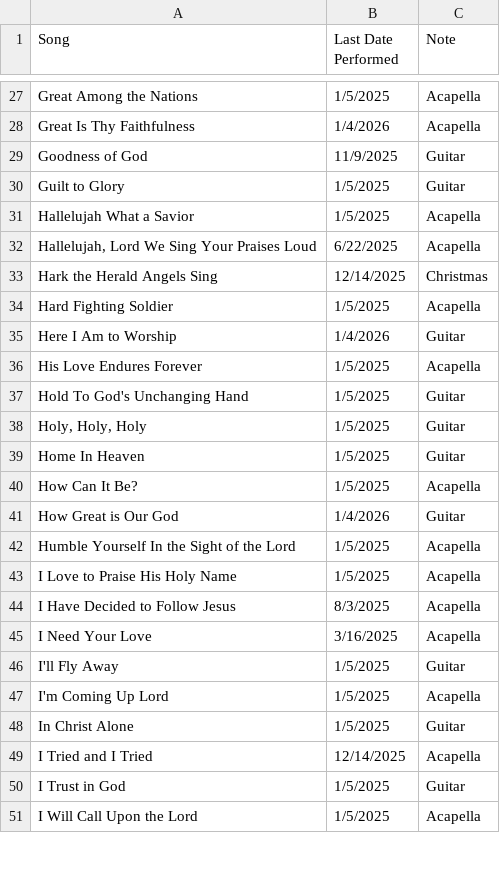
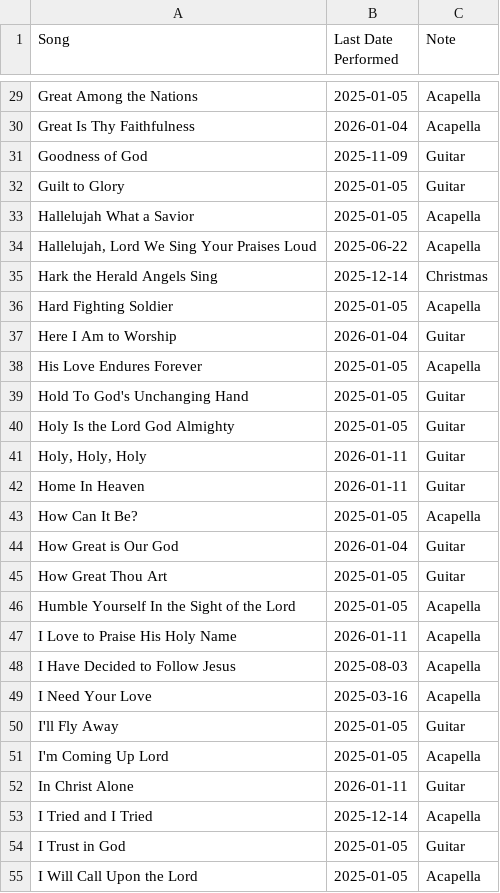
Before and after one commit to pupusapower/WorshipMinistry, a CSV file: SongList.csv, drawn as a sheet; only a part is shown, gaps mark what is left out; addresses are those after the commit; the diff covers the shown part only; the diff names each change by its address in the sheet, - before the commit and + after, or states it on an @@ line.

Commit message:
Extending time from last performed to 6wks. Allowing the tool to be run on Sunday

```diff
--- a/SongList.csv
+++ b/SongList.csv
-B29 (Last Date Performed): 1/5/2025
+B29 (Last Date Performed): 2025-01-05
-B30 (Last Date Performed): 1/4/2026
+B30 (Last Date Performed): 2026-01-04
-B31 (Last Date Performed): 11/9/2025
+B31 (Last Date Performed): 2025-11-09
-B32:B33 (Last Date Performed): 1/5/2025
+B32:B33 (Last Date Performed): 2025-01-05
-B34 (Last Date Performed): 6/22/2025
+B34 (Last Date Performed): 2025-06-22
-B35 (Last Date Performed): 12/14/2025
+B35 (Last Date Performed): 2025-12-14
-B36 (Last Date Performed): 1/5/2025
+B36 (Last Date Performed): 2025-01-05
-B37 (Last Date Performed): 1/4/2026
+B37 (Last Date Performed): 2026-01-04
-B38:B39 (Last Date Performed): 1/5/2025
+B38:B39 (Last Date Performed): 2025-01-05
+row 40: Holy Is the Lord God Almighty | 2025-01-05 | Guitar
-B41:B42 (Last Date Performed): 1/5/2025
+B41:B42 (Last Date Performed): 2026-01-11
-B43 (Last Date Performed): 1/5/2025
+B43 (Last Date Performed): 2025-01-05
-B44 (Last Date Performed): 1/4/2026
+B44 (Last Date Performed): 2026-01-04
+row 45: How Great Thou Art | 2025-01-05 | Guitar
-B46 (Last Date Performed): 1/5/2025
+B46 (Last Date Performed): 2025-01-05
-B47 (Last Date Performed): 1/5/2025
+B47 (Last Date Performed): 2026-01-11
-B48 (Last Date Performed): 8/3/2025
+B48 (Last Date Performed): 2025-08-03
-B49 (Last Date Performed): 3/16/2025
+B49 (Last Date Performed): 2025-03-16
-B50:B51 (Last Date Performed): 1/5/2025
+B50:B51 (Last Date Performed): 2025-01-05
-B52 (Last Date Performed): 1/5/2025
+B52 (Last Date Performed): 2026-01-11
-B53 (Last Date Performed): 12/14/2025
+B53 (Last Date Performed): 2025-12-14
-B54:B55 (Last Date Performed): 1/5/2025
+B54:B55 (Last Date Performed): 2025-01-05
```
Also changed, not shown: 7 added rows and 76 edited cells elsewhere in this file, 1 other file.
